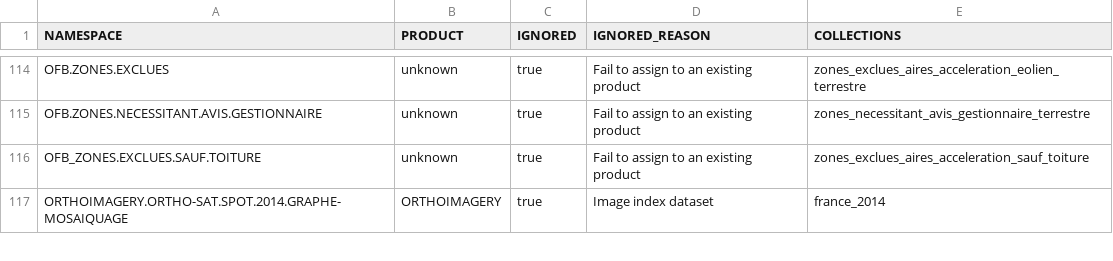
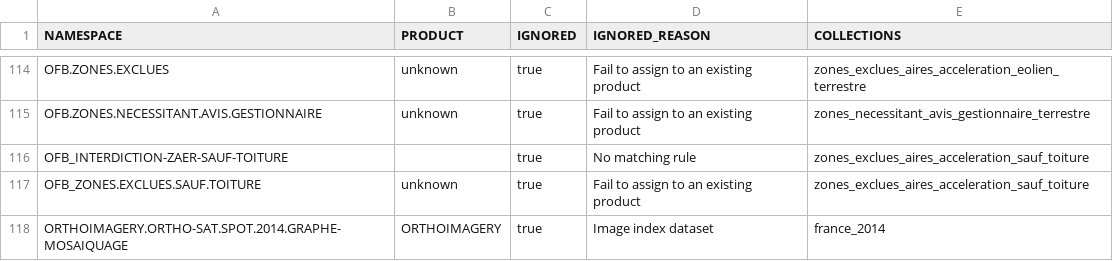
Before and after one commit to ignfab/gpf-schema-store, a CSV file: data/namespaces.csv, drawn as a sheet; only a part is shown, gaps mark what is left out; the diff covers the shown part only; the diff names each change by its address in the sheet, - before the commit and + after, or states it on an @@ line.

```diff
--- a/data/namespaces.csv
+++ b/data/namespaces.csv
+row 116: OFB_INTERDICTION-ZAER-SAUF-TOITURE |  | true | No matching rule | zones_exclues_aires_acceleration_sauf_toiture
```
Also changed, not shown: 18 added rows and 4 removed rows elsewhere in this file, 8 other files.
